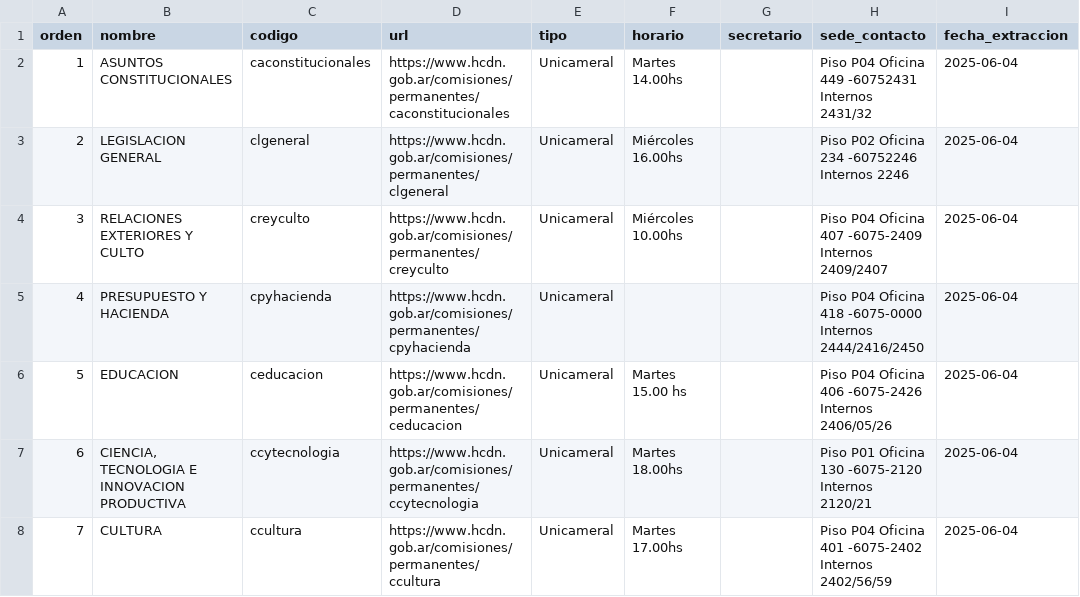
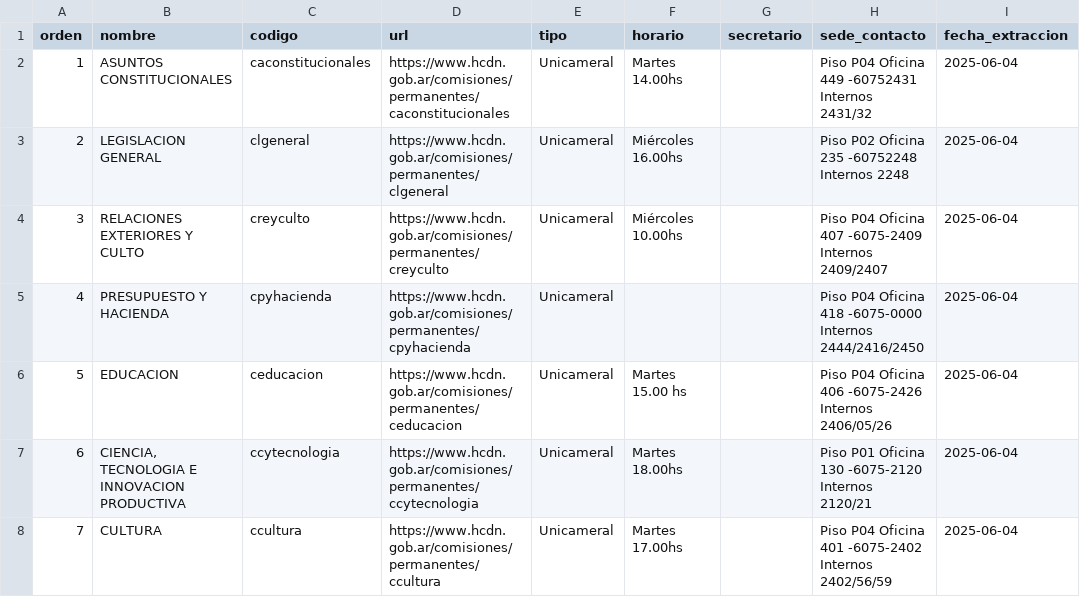
Before and after one commit to rusosnith/ScrapperTown, a CSV file: comisiones_diputados.csv, drawn as a sheet; only a part is shown.

```diff
--- a/comisiones_diputados.csv
+++ b/comisiones_diputados.csv
@@ -2,3 +2,3 @@ orden,nombre,codigo,url,tipo,horario,secretario,sede_contacto,fecha_extraccion
 1,ASUNTOS CONSTITUCIONALES,caconstitucionales,https://www.hcdn.gob.ar/comisiones/permanentes/caconstitucionales,Unicameral,Martes 14.00hs,,Piso P04 Oficina 449 -60752431 Internos 2431/32,2025-06-04
-2,LEGISLACION GENERAL,clgeneral,https://www.hcdn.gob.ar/comisiones/permanentes/clgeneral,Unicameral,Miércoles 16.00hs,,Piso P02 Oficina 234 -60752246 Internos 2246,2025-06-04
+2,LEGISLACION GENERAL,clgeneral,https://www.hcdn.gob.ar/comisiones/permanentes/clgeneral,Unicameral,Miércoles 16.00hs,,Piso P02 Oficina 235 -60752248 Internos 2248,2025-06-04
 3,RELACIONES EXTERIORES Y CULTO,creyculto,https://www.hcdn.gob.ar/comisiones/permanentes/creyculto,Unicameral,Miércoles 10.00hs,,Piso P04 Oficina 407 -6075-2409 Internos 2409/2407,2025-06-04
```
Also changed, not shown: 1 other file.
